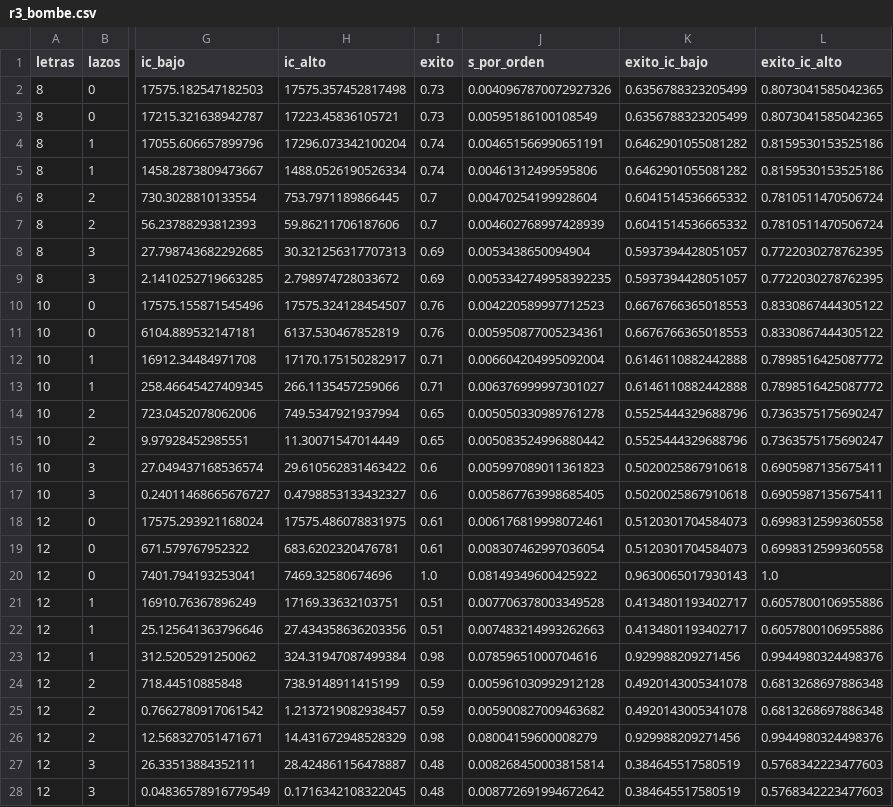
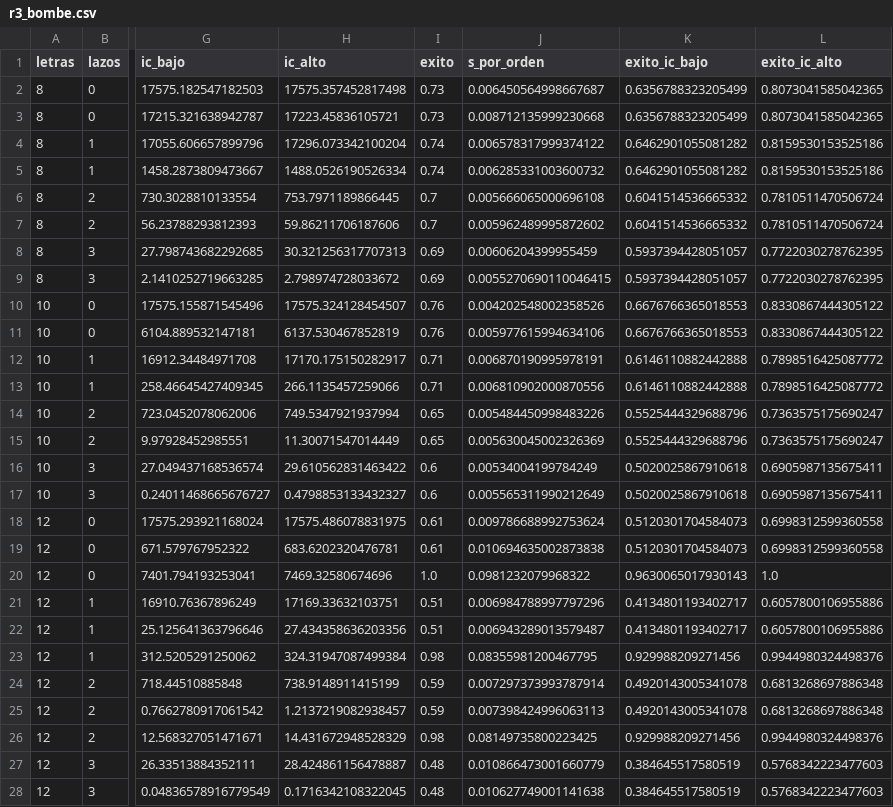
Before and after one commit to Cartosn/enigma-lab, a CSV file: results/presentacion/r3_bombe.csv, drawn as a sheet; only a part is shown, gaps mark what is left out; the diff covers the shown part only; the diff names each change by its address in the sheet, - before the commit and + after, or states it on an @@ line.

Commit message:
Resultados de la fase 5: E1 a E8 en modo completo (make reproduce sobre 67e022b)
make reproduce completo en un clon limpio de 67e022b: 30 min 48 s en este
escritorio (E8, 25 min; E5, 3 min 22 s). Agrega E7 (catálogo de Rejewski y
tráfico) y E8 (ataque moderno), sus figuras y su respaldo 16:9, y el resumen con
la diapositiva 9, r5_rejewski.csv y r6_ataque.csv. E1 a E6 dan las mismas cifras;
solo cambian fechas y tiempos. Una primera corrida sobre 103df6c se detuvo en la
figura de E8; sus cifras son idénticas a estas.

```diff
--- a/results/presentacion/r3_bombe.csv
+++ b/results/presentacion/r3_bombe.csv
-J2 (s_por_orden): 0.0040967870072927326
+J2 (s_por_orden): 0.006450564998667687
-J3 (s_por_orden): 0.00595186100108549
+J3 (s_por_orden): 0.008712135999230668
-J4 (s_por_orden): 0.004651566990651191
+J4 (s_por_orden): 0.006578317999374122
-J5 (s_por_orden): 0.00461312499595806
+J5 (s_por_orden): 0.006285331003600732
-J6 (s_por_orden): 0.00470254199928604
+J6 (s_por_orden): 0.005666065000696108
-J7 (s_por_orden): 0.004602768997428939
+J7 (s_por_orden): 0.005962489995872602
-J8 (s_por_orden): 0.0053438650094904
+J8 (s_por_orden): 0.00606204399955459
-J9 (s_por_orden): 0.0053342749958392235
+J9 (s_por_orden): 0.0055270690110046415
-J10 (s_por_orden): 0.004220589997712523
+J10 (s_por_orden): 0.004202548002358526
-J11 (s_por_orden): 0.005950877005234361
+J11 (s_por_orden): 0.005977615994634106
-J12 (s_por_orden): 0.006604204995092004
+J12 (s_por_orden): 0.006870190995978191
-J13 (s_por_orden): 0.006376999997301027
+J13 (s_por_orden): 0.006810902000870556
-J14 (s_por_orden): 0.005050330989761278
+J14 (s_por_orden): 0.005484450998483226
-J15 (s_por_orden): 0.005083524996880442
+J15 (s_por_orden): 0.005630045002326369
-J16 (s_por_orden): 0.005997089011361823
+J16 (s_por_orden): 0.00534004199784249
-J17 (s_por_orden): 0.005867763998685405
+J17 (s_por_orden): 0.005565311990212649
-J18 (s_por_orden): 0.006176819998072461
+J18 (s_por_orden): 0.009786688992753624
-J19 (s_por_orden): 0.008307462997036054
+J19 (s_por_orden): 0.010694635002873838
-J20 (s_por_orden): 0.08149349600425922
+J20 (s_por_orden): 0.0981232079968322
-J21 (s_por_orden): 0.007706378003349528
+J21 (s_por_orden): 0.006984788997797296
-J22 (s_por_orden): 0.007483214993262663
+J22 (s_por_orden): 0.006943289013579487
-J23 (s_por_orden): 0.07859651000704616
+J23 (s_por_orden): 0.08355981200467795
-J24 (s_por_orden): 0.005961030992912128
+J24 (s_por_orden): 0.007297373993787914
-J25 (s_por_orden): 0.005900827009463682
+J25 (s_por_orden): 0.007398424996063113
-J26 (s_por_orden): 0.08004159600008279
+J26 (s_por_orden): 0.08149735800223425
-J27 (s_por_orden): 0.008268450003815814
+J27 (s_por_orden): 0.010866473001660779
-J28 (s_por_orden): 0.008772691994672642
+J28 (s_por_orden): 0.010627749001141638
```
Also changed, not shown: 21 edited cells elsewhere in this file, 40 other files.
